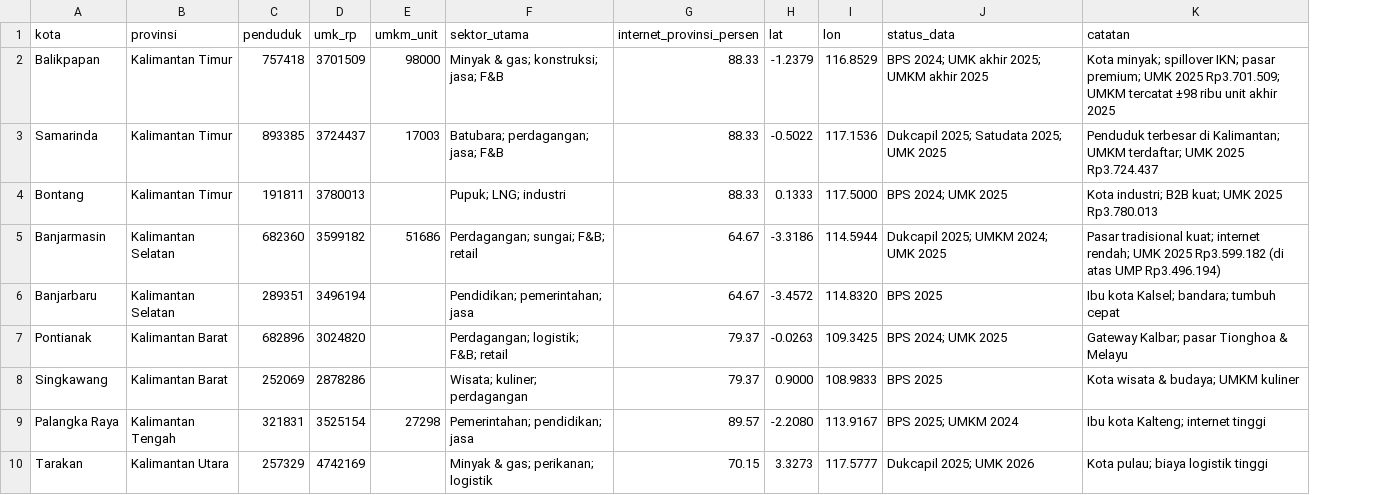
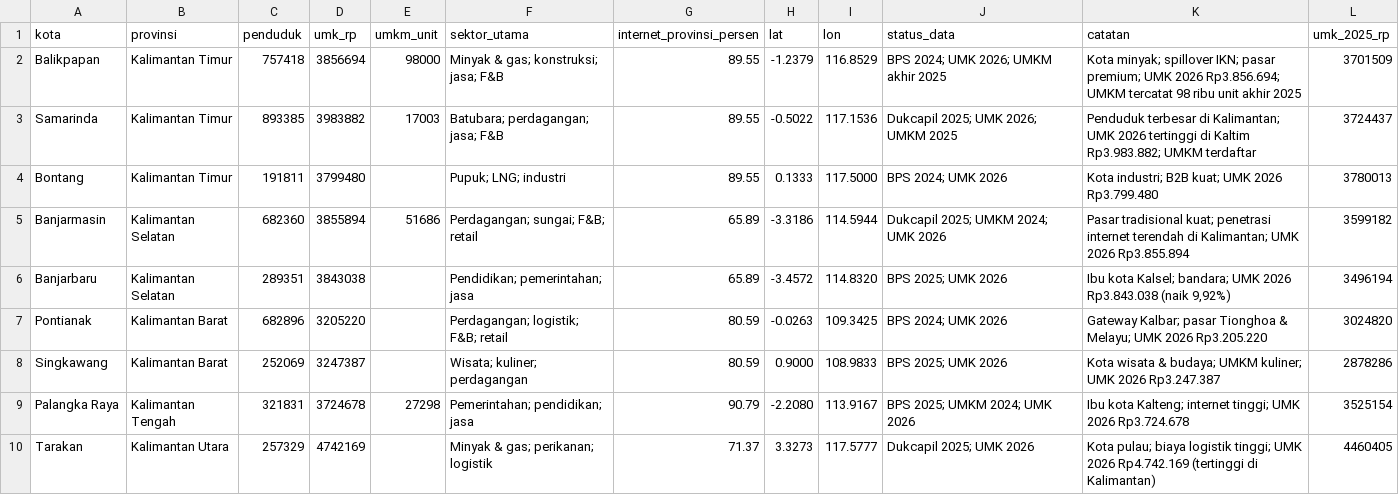
Before and after one commit to akmlrhim/01-marketing-analysis, a CSV file: research/data/kota-kalimantan.csv, drawn as a sheet; the diff names each change by its address in the sheet, - before the commit and + after, or states it on an @@ line.

```diff
--- a/research/data/kota-kalimantan.csv
+++ b/research/data/kota-kalimantan.csv
+column L (umk_2025_rp), rows 2-10: 3701509 | 3724437 | 3780013 | 3599182 | 3496194 | 3024820 | 2878286 | 3525154 | 4460405
-D2 (umk_rp): 3701509
+D2 (umk_rp): 3856694
-G2:G4 (internet_provinsi_persen): 88.33
+G2:G4 (internet_provinsi_persen): 89.55
-J2 (status_data): BPS 2024; UMK akhir 2025; UMKM akhir 2025
+J2 (status_data): BPS 2024; UMK 2026; UMKM akhir 2025
-K2 (catatan): …premium; UMK 2025 Rp3.701.509; UMKM tercatat ±98 ribu unit…
+K2 (catatan): …premium; UMK 2026 Rp3.856.694; UMKM tercatat 98 ribu unit…
-D3 (umk_rp): 3724437
+D3 (umk_rp): 3983882
-J3 (status_data): Dukcapil 2025; Satudata 2025; UMK 2025
+J3 (status_data): Dukcapil 2025; UMK 2026; UMKM 2025
-K3 (catatan): …di Kalimantan; UMKM terdaftar; UMK 2025 Rp3.724.437
+K3 (catatan): …di Kalimantan; UMK 2026 tertinggi di Kaltim Rp3.983.882; UMKM terdaftar
-D4 (umk_rp): 3780013
+D4 (umk_rp): 3799480
-J4 (status_data): BPS 2024; UMK 2025
+J4 (status_data): BPS 2024; UMK 2026
-K4 (catatan): Kota industri; B2B kuat; UMK 2025 Rp3.780.013
+K4 (catatan): Kota industri; B2B kuat; UMK 2026 Rp3.799.480
-D5 (umk_rp): 3599182
+D5 (umk_rp): 3855894
-G5:G6 (internet_provinsi_persen): 64.67
+G5:G6 (internet_provinsi_persen): 65.89
-J5 (status_data): Dukcapil 2025; UMKM 2024; UMK 2025
+J5 (status_data): Dukcapil 2025; UMKM 2024; UMK 2026
-K5 (catatan): …tradisional kuat; internet rendah; UMK 2025 Rp3.599.182 (di atas UMP Rp3.496.194)
+K5 (catatan): …tradisional kuat; penetrasi internet terendah di Kalimantan; UMK 2026 Rp3.855.894
-D6 (umk_rp): 3496194
+D6 (umk_rp): 3843038
-J6 (status_data): BPS 2025
+J6 (status_data): BPS 2025; UMK 2026
-K6 (catatan): …Kalsel; bandara; tumbuh cepat
+K6 (catatan): …Kalsel; bandara; UMK 2026 Rp3.843.038 (naik 9,92%)
-D7 (umk_rp): 3024820
+D7 (umk_rp): 3205220
-G7:G8 (internet_provinsi_persen): 79.37
+G7:G8 (internet_provinsi_persen): 80.59
-J7 (status_data): BPS 2024; UMK 2025
+J7 (status_data): BPS 2024; UMK 2026
-K7 (catatan): …Tionghoa & Melayu
+K7 (catatan): …Tionghoa & Melayu; UMK 2026 Rp3.205.220
-D8 (umk_rp): 2878286
+D8 (umk_rp): 3247387
-J8 (status_data): BPS 2025
+J8 (status_data): BPS 2025; UMK 2026
-K8 (catatan): Kota wisata & budaya; UMKM kuliner
+K8 (catatan): Kota wisata & budaya; UMKM kuliner; UMK 2026 Rp3.247.387
-D9 (umk_rp): 3525154
+D9 (umk_rp): 3724678
-G9 (internet_provinsi_persen): 89.57
+G9 (internet_provinsi_persen): 90.79
-J9 (status_data): BPS 2025; UMKM 2024
+J9 (status_data): BPS 2025; UMKM 2024; UMK 2026
-K9 (catatan): Ibu kota Kalteng; internet tinggi
+K9 (catatan): Ibu kota Kalteng; internet tinggi; UMK 2026 Rp3.724.678
-G10 (internet_provinsi_persen): 70.15
+G10 (internet_provinsi_persen): 71.37
-K10 (catatan): …biaya logistik tinggi
+K10 (catatan): …biaya logistik tinggi; UMK 2026 Rp4.742.169 (tertinggi di Kalimantan)
```
Also changed, not shown: research/data/ecommerce-indonesia.csv, research/data/kompetitor-tambahan.csv, 13 other files.
